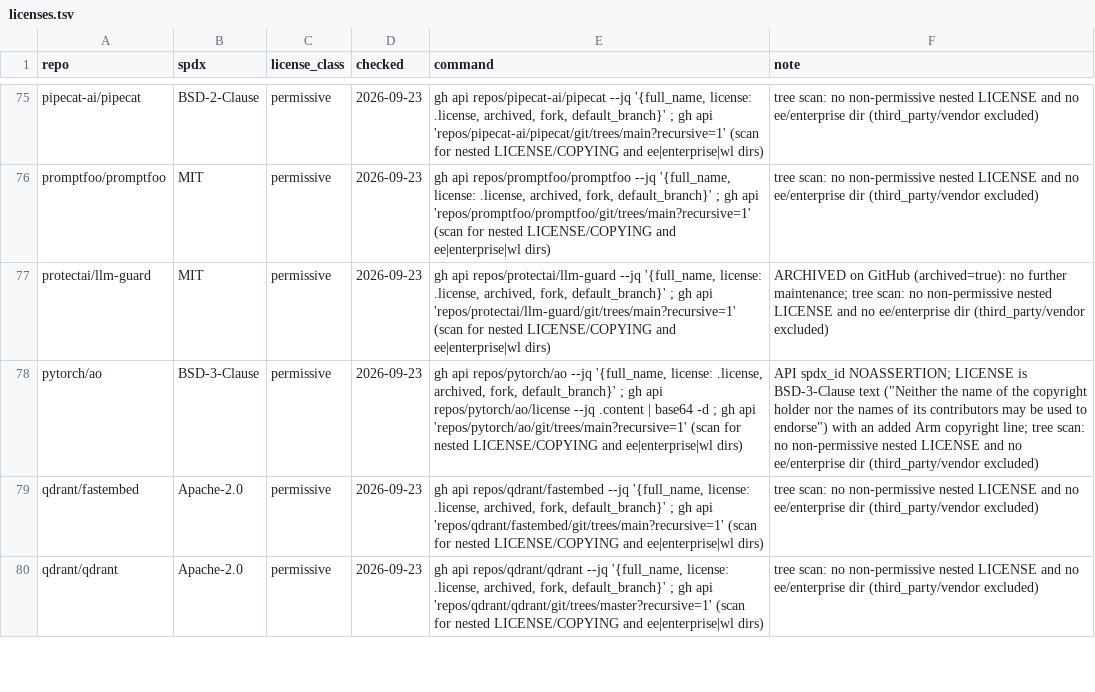
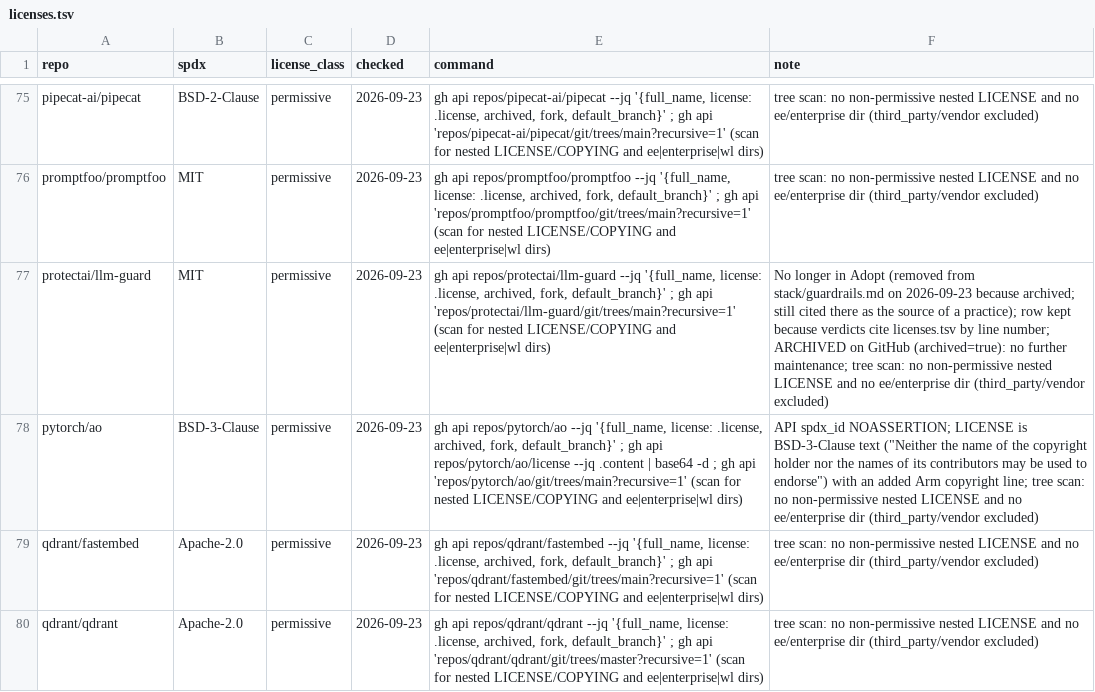
Before and after one commit to JYeswak/franken-research, a TSV file: stack/licenses.tsv, drawn as a sheet; only a part is shown, gaps mark what is left out; the diff names each change by its address in the sheet, - before the commit and + after, or states it on an @@ line.

Commit message:
stack/licenses.tsv: mark protectai/llm-guard row as no longer adopted [live]

```diff
--- a/stack/licenses.tsv
+++ b/stack/licenses.tsv
-F77 (note): ARCHIVED on…
+F77 (note): No longer in Adopt (removed from stack/guardrails.md on 2026-09-23 because archived; still cited there as the source of a practice); row kept because verdicts cite licenses.tsv by line number; ARCHIVED on…
```
